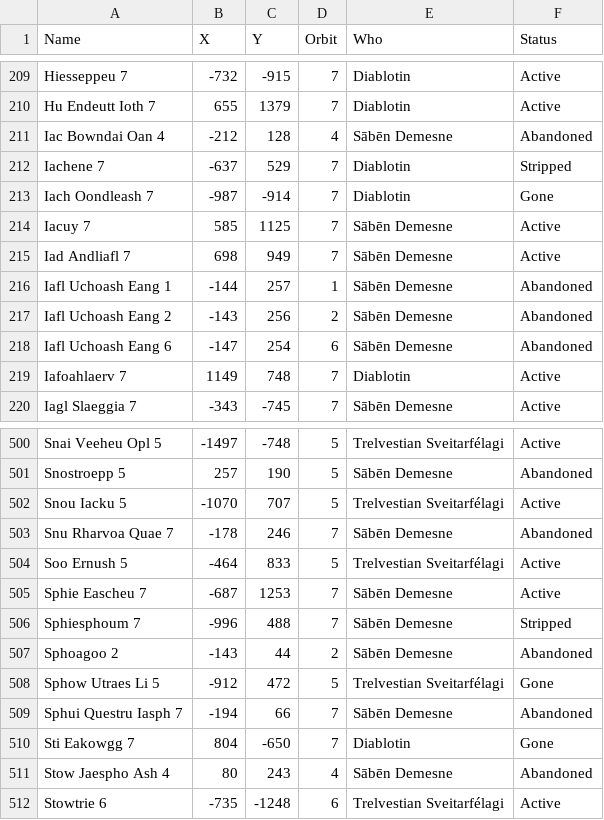
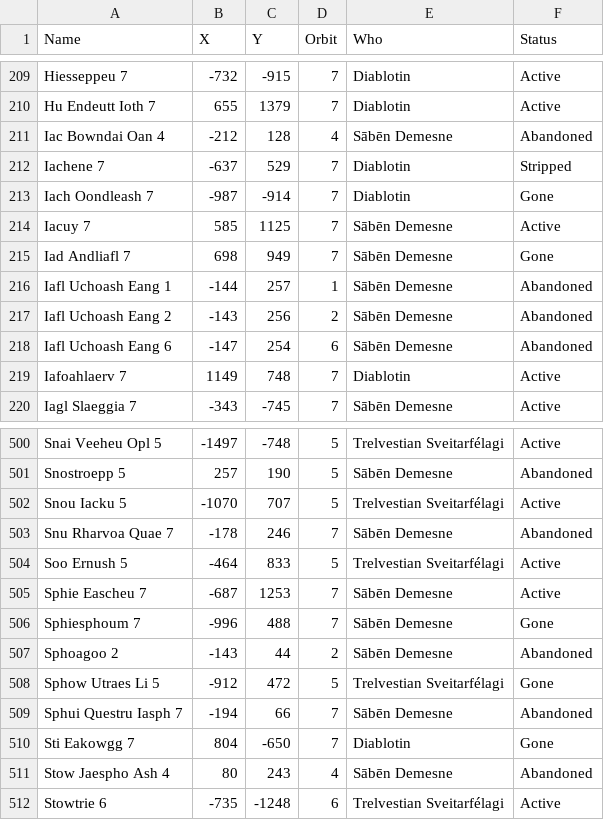
Before and after one commit to lemming552/Lacuna, a CSV file: data/ai_colonies.csv, drawn as a sheet; only a part is shown, gaps mark what is left out.

Commit message:
More Saben whacked

```diff
--- a/data/ai_colonies.csv
+++ b/data/ai_colonies.csv
@@ -214,3 +214,3 @@
 "Iacuy 7"	585	1125	7	"Sābēn Demesne"	"Active"
-"Iad Andliafl 7"	698	949	7	"Sābēn Demesne"	"Active"
+"Iad Andliafl 7"	698	949	7	"Sābēn Demesne"	"Gone"
 "Iafl Uchoash Eang 1"	-144	257	1	"Sābēn Demesne"	"Abandoned"
@@ -505,3 +505,3 @@
 "Sphie Eascheu 7"	-687	1253	7	"Sābēn Demesne"	"Active"
-"Sphiesphoum 7"	-996	488	7	"Sābēn Demesne"	"Stripped"
+"Sphiesphoum 7"	-996	488	7	"Sābēn Demesne"	"Gone"
 "Sphoagoo 2"	-143	44	2	"Sābēn Demesne"	"Abandoned"
```
